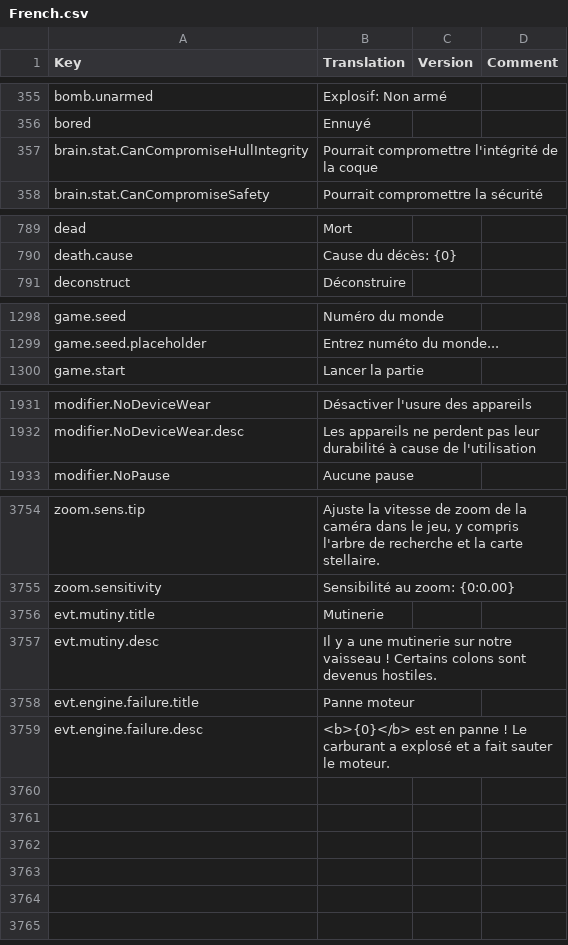
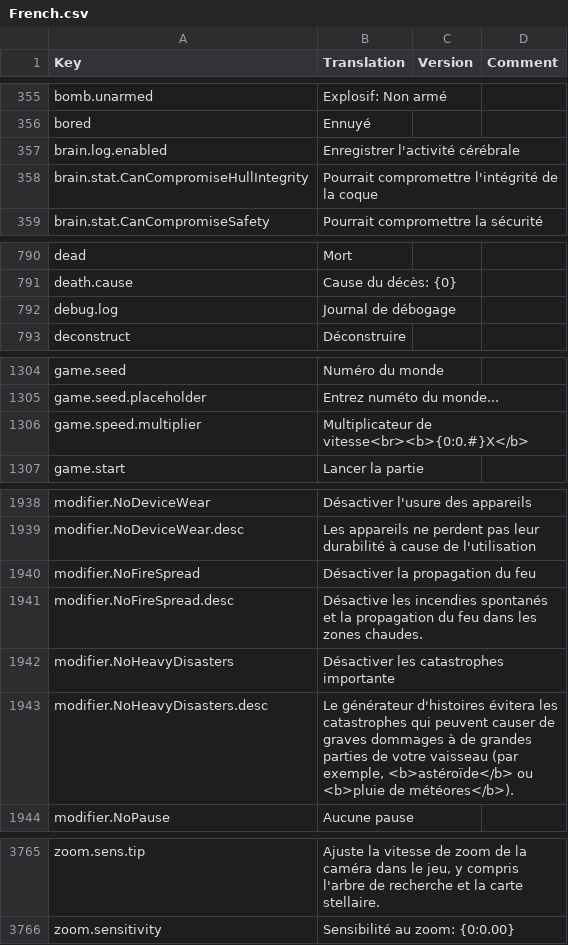
Before and after one commit to kodolinija/stardeus-translations, a CSV file: Translations/French.csv, drawn as a sheet; only a part is shown, gaps mark what is left out; the diff names each change by its address in the sheet, - before the commit and + after, or states it on an @@ line.

Commit message:
100% on V0.6.108.1258 - Add 7 missing translation

```diff
--- a/Translations/French.csv
+++ b/Translations/French.csv
+row 357: brain.log.enabled | Enregistrer l'activité cérébrale
+row 792: debug.log | Journal de débogage
+row 1306: game.speed.multiplier | Multiplicateur de vitesse<br><b>{0:0.#}X</b>
+row 1940: modifier.NoFireSpread | Désactiver la propagation du feu
+row 1941: modifier.NoFireSpread.desc | Désactive les incendies spontanés et la propagation du feu dans les zones chaudes.
+row 1942: modifier.NoHeavyDisasters | Désactiver les catastrophes importante
+row 1943: modifier.NoHeavyDisasters.desc | Le générateur d'histoires évitera les catastrophes qui peuvent causer de graves dommages à de grandes parties de votre vaisseau (par exemple, <b>astéroïde</b> ou <b>pluie de météores</b>).
@@ row 3756 moved to row 1077: evt.mutiny.title @@
@@ row 3757 moved to row 1078: evt.mutiny.desc @@
@@ row 3758 moved to row 1056: evt.engine.failure.title @@
@@ row 3759 moved to row 1057: evt.engine.failure.desc @@
```
